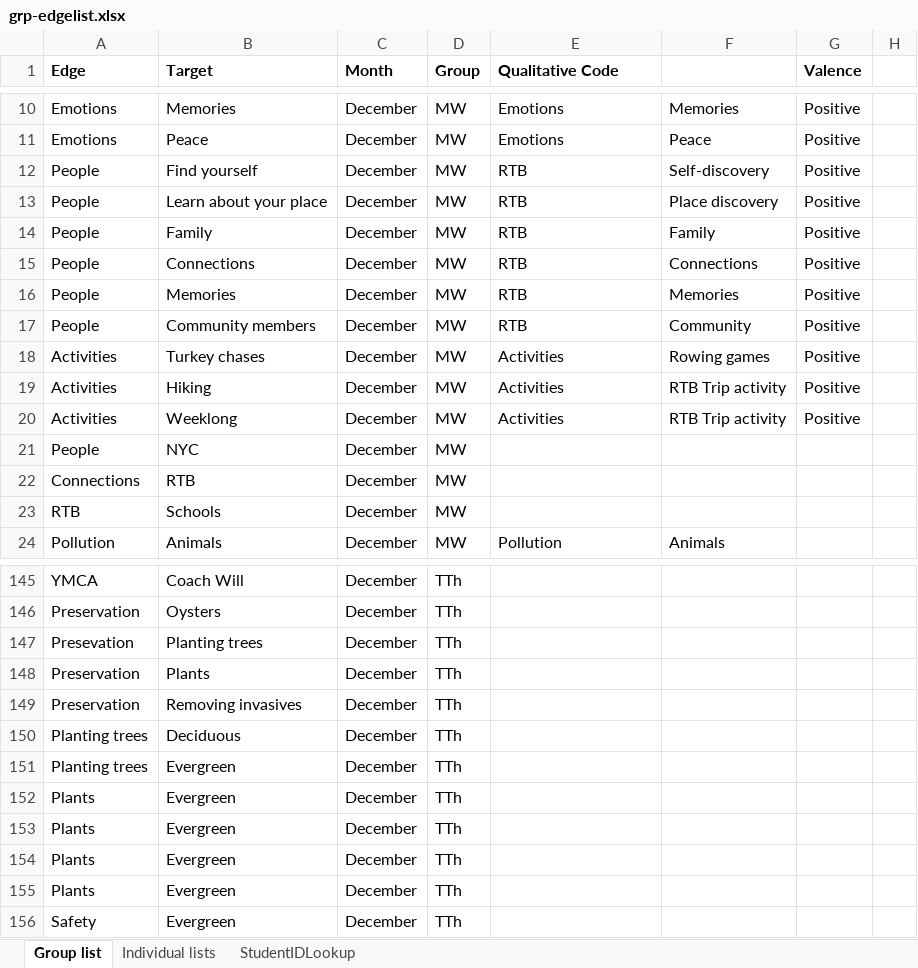
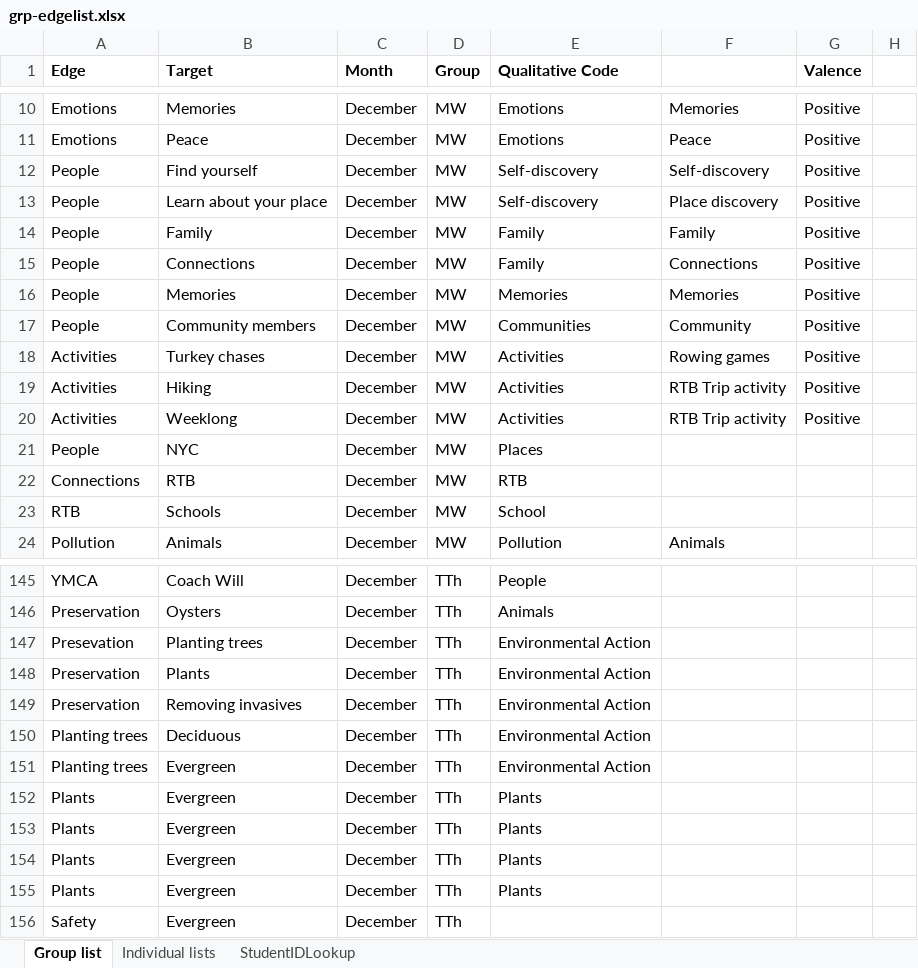
Before and after one commit to AnnieKArmstrong/mindmap, an Excel workbook: grp-edgelist.xlsx, sheet Group list, drawn as a sheet; only a part is shown, gaps mark what is left out; values as stored, in another font and other column widths than the file's, no borders; the diff covers the shown part only; the diff names each change by its address in the sheet, - before the commit and + after, or states it on an @@ line.

Commit message:
Added new qualitative code comparison graphs

```diff
--- a/grp-edgelist.xlsx (sheet Group list)
+++ b/grp-edgelist.xlsx (sheet Group list)
-E12:E13 (Qualitative Code): RTB
+E12:E13 (Qualitative Code): Self-discovery
-E14:E15 (Qualitative Code): RTB
+E14:E15 (Qualitative Code): Family
-E16 (Qualitative Code): RTB
+E16 (Qualitative Code): Memories
-E17 (Qualitative Code): RTB
+E17 (Qualitative Code): Communities
-E21 (Qualitative Code): (empty)
+E21 (Qualitative Code): Places
-E22 (Qualitative Code): (empty)
+E22 (Qualitative Code): RTB
-E23 (Qualitative Code): (empty)
+E23 (Qualitative Code): School
-E145 (Qualitative Code): (empty)
+E145 (Qualitative Code): People
-E146 (Qualitative Code): (empty)
+E146 (Qualitative Code): Animals
-E147:E151 (Qualitative Code): (empty)
+E147:E151 (Qualitative Code): Environmental Action
-E152:E155 (Qualitative Code): (empty)
+E152:E155 (Qualitative Code): Plants
```
Also changed, not shown: 62 edited cells elsewhere in this sheet, 1 other file.
